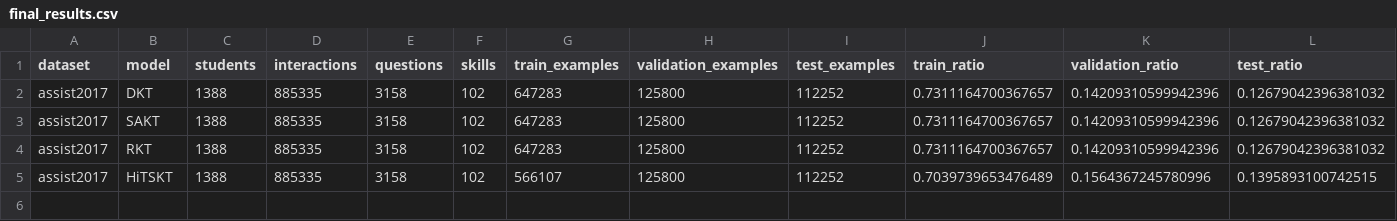
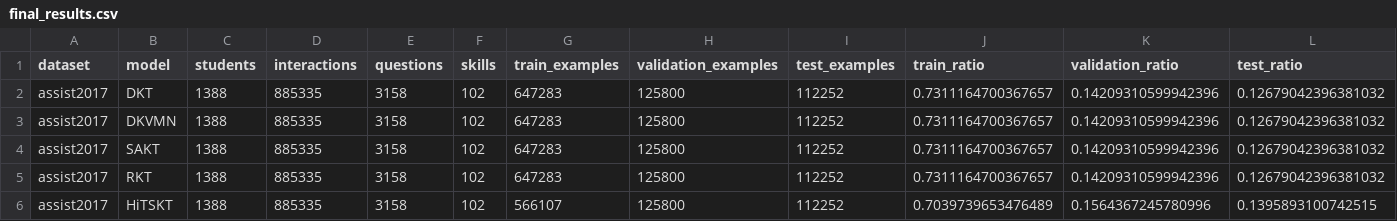
Before and after one commit to Tanishgupta28/HITSKT-pure-performer-attention, a CSV file: reports/final_results.csv, drawn as a sheet; only a part is shown; rows hold the shown columns only; the diff names each change by its address in the sheet, - before the commit and + after, or states it on an @@ line.

Commit message:
Record full DKVMN ASSIST2017 benchmark

```diff
--- a/reports/final_results.csv
+++ b/reports/final_results.csv
+row 3: assist2017 | DKVMN | 1388 | 885335 | 3158 | 102 | 647283 | 125800 | 112252 | 0.7311164700367657 | 0.14209310599942396 | 0.12679042396381032
```
Also changed, not shown: 18 other files.
